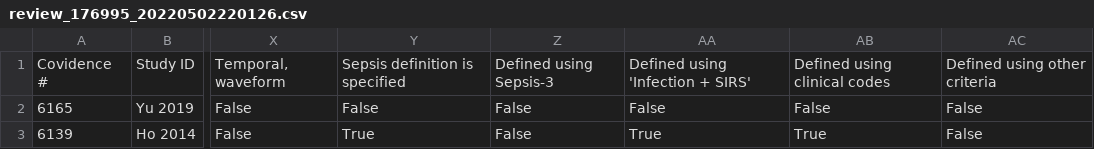
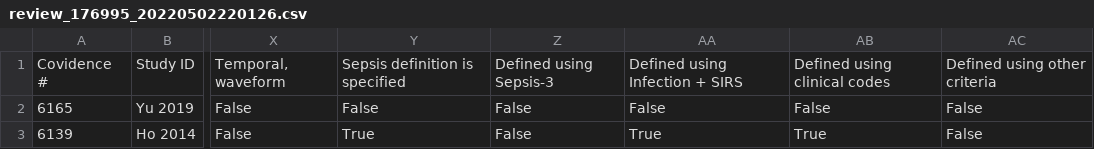
Before and after one commit to Paul-543NA/Sepsis-ml-review, a CSV file: data/review_176995_20220502220126.csv, drawn as a sheet; only a part is shown, gaps mark what is left out; the diff names each change by its address in the sheet, - before the commit and + after, or states it on an @@ line.

```diff
--- a/data/review_176995_20220502220126.csv
+++ b/data/review_176995_20220502220126.csv
-AA1: Defined using 'Infection + SIRS'
+AA1: Defined using Infection + SIRS
```
Also changed, not shown: 3 other files.
